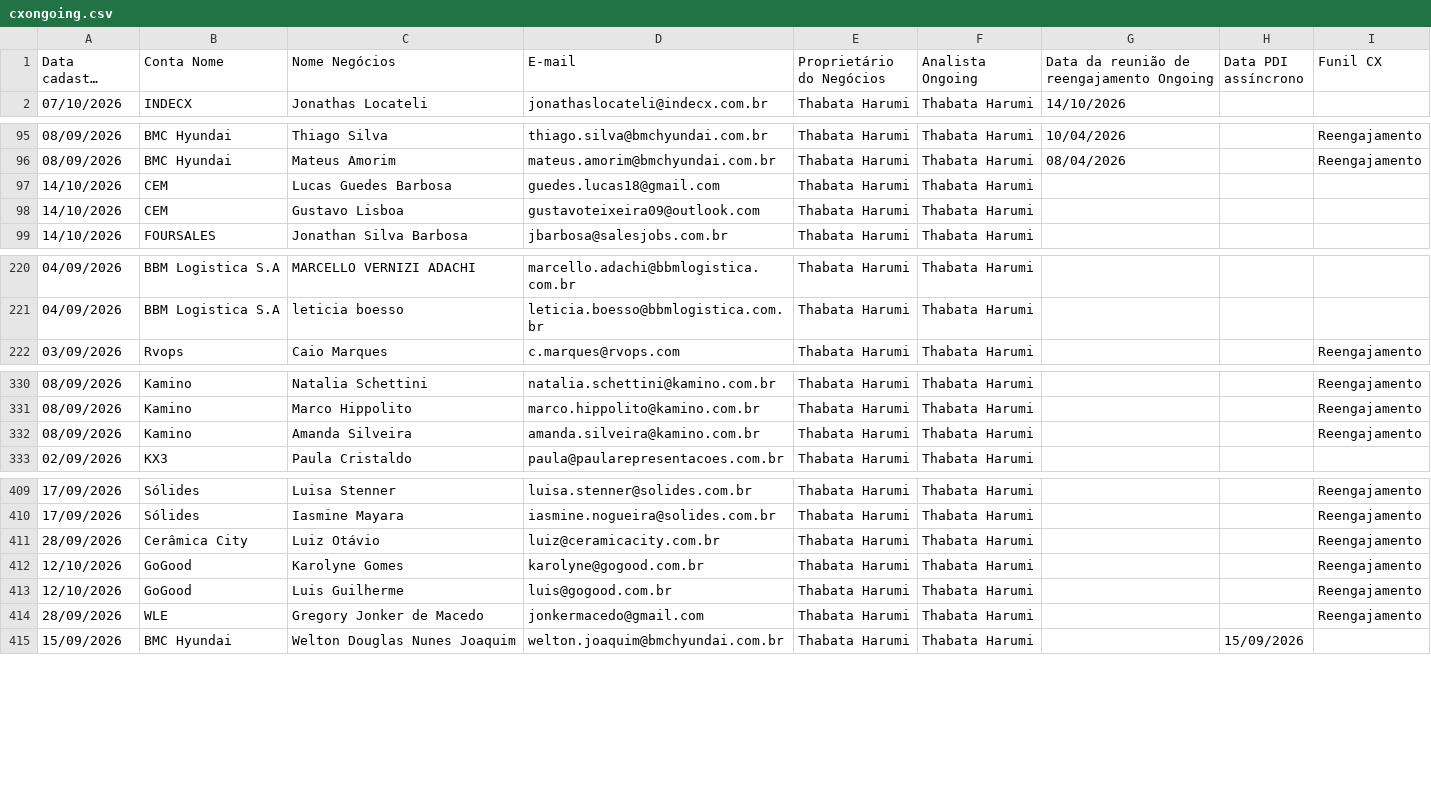
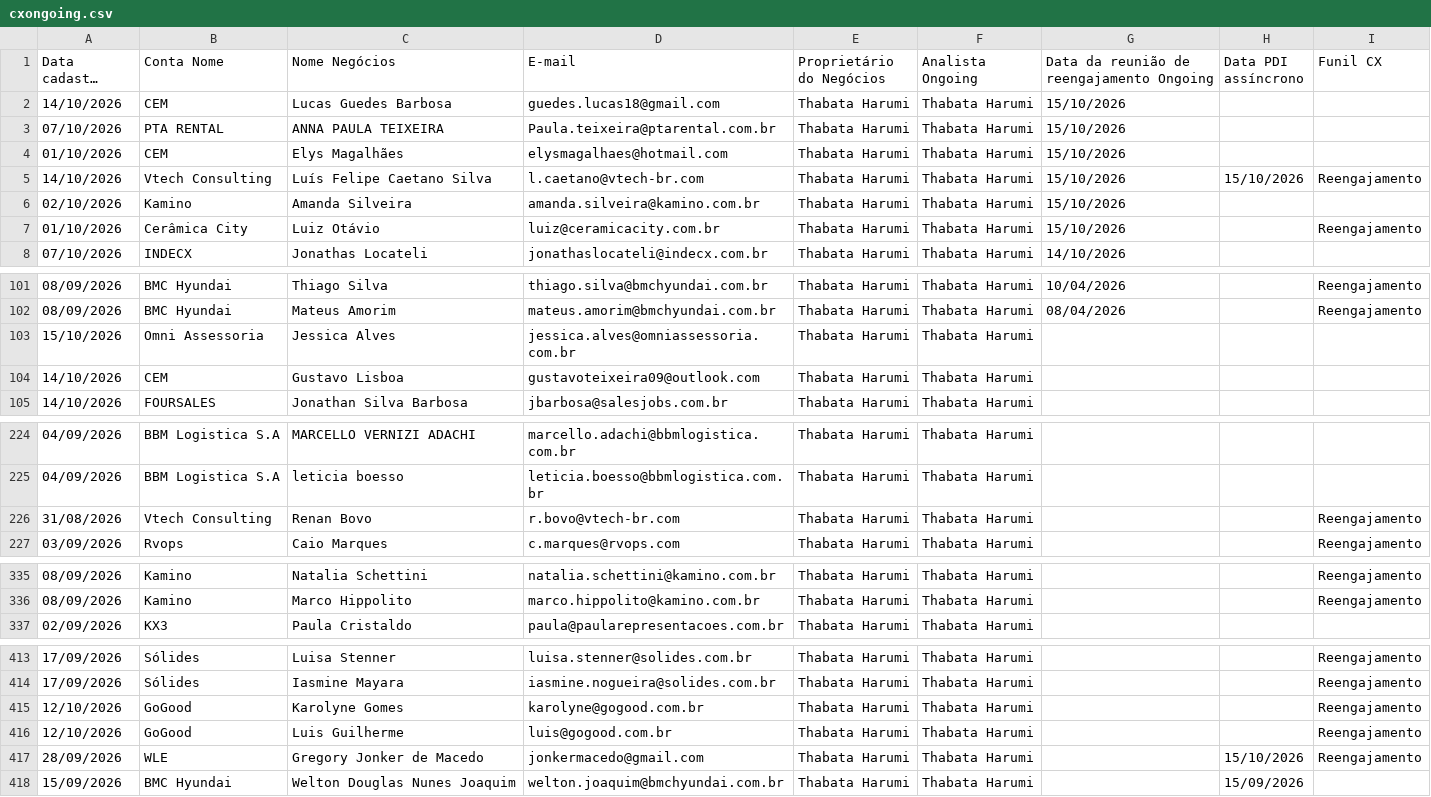
Before and after one commit to thaynarasantos-sketch/Onboardingpipelovers, a CSV file: data/cxongoing.csv, drawn as a sheet; only a part is shown, gaps mark what is left out; long unchanged cells end in …; removed rows and columns are numbered as before the commit, all else as after; the diff covers the shown part only; the diff names each change by its address in the sheet, - before the commit and + after, or states it on an @@ line.

Commit message:
Update cxongoing.csv

```diff
--- a/data/cxongoing.csv
+++ b/data/cxongoing.csv
+row 2: 14/10/2026 | CEM | Lucas Guedes Barbosa | guedes.lucas18@gmail.com | Thabata Harumi | Thabata Harumi | 15/10/2026
+row 3: 07/10/2026 | PTA RENTAL | ANNA PAULA TEIXEIRA | Paula.teixeira@ptarental.com.br | Thabata Harumi | Thabata Harumi | 15/10/2026
+row 4: 01/10/2026 | CEM | Elys Magalhães | elysmagalhaes@hotmail.com | Thabata Harumi | Thabata Harumi | 15/10/2026
+row 5: 14/10/2026 | Vtech Consulting | Luís Felipe Caetano Silva | l.caetano@vtech-br.com | Thabata Harumi | Thabata Harumi | 15/10/2026 | 15/10/2026 | Reengajamento
+row 6: 02/10/2026 | Kamino | Amanda Silveira | amanda.silveira@kamino.com.br | Thabata Harumi | Thabata Harumi | 15/10/2026
+row 7: 01/10/2026 | Cerâmica City | Luiz Otávio | luiz@ceramicacity.com.br | Thabata Harumi | Thabata Harumi | 15/10/2026 |  | Reengajamento
-row 97: 14/10/2026 | CEM | Lucas Guedes Barbosa | guedes.lucas18@gmail.com | Thabata Harumi | Thabata Harumi
+row 103: 15/10/2026 | Omni Assessoria | Jessica Alves | jessica.alves@omniassessoria.com.br | Thabata Harumi | Thabata Harumi
+row 226: 31/08/2026 | Vtech Consulting | Renan Bovo | r.bovo@vtech-br.com | Thabata Harumi | Thabata Harumi |  |  | Reengajamento
-row 332: 08/09/2026 | Kamino | Amanda Silveira | amanda.silveira@kamino.com.br | Thabata Harumi | Thabata Harumi |  |  | Reengajamento
-row 411: 28/09/2026 | Cerâmica City | Luiz Otávio | luiz@ceramicacity.com.br | Thabata Harumi | Thabata Harumi |  |  | Reengajamento
-H417 (Data PDI assíncrono): (empty)
+H417 (Data PDI assíncrono): 15/10/2026
```
Also changed, not shown: 2 removed rows and 4 edited cells elsewhere in this file.
